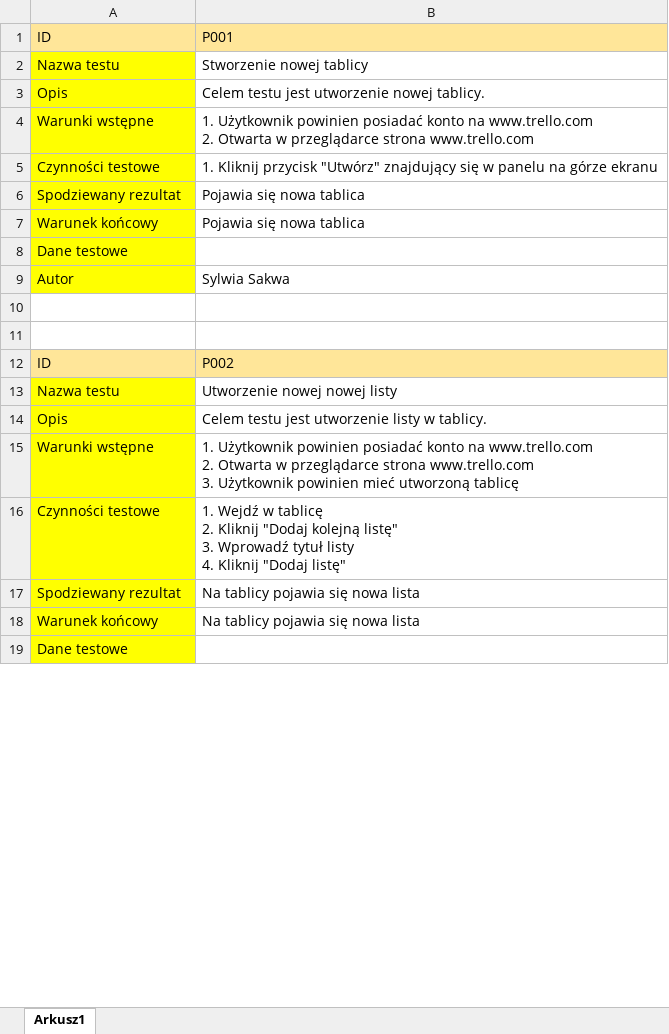
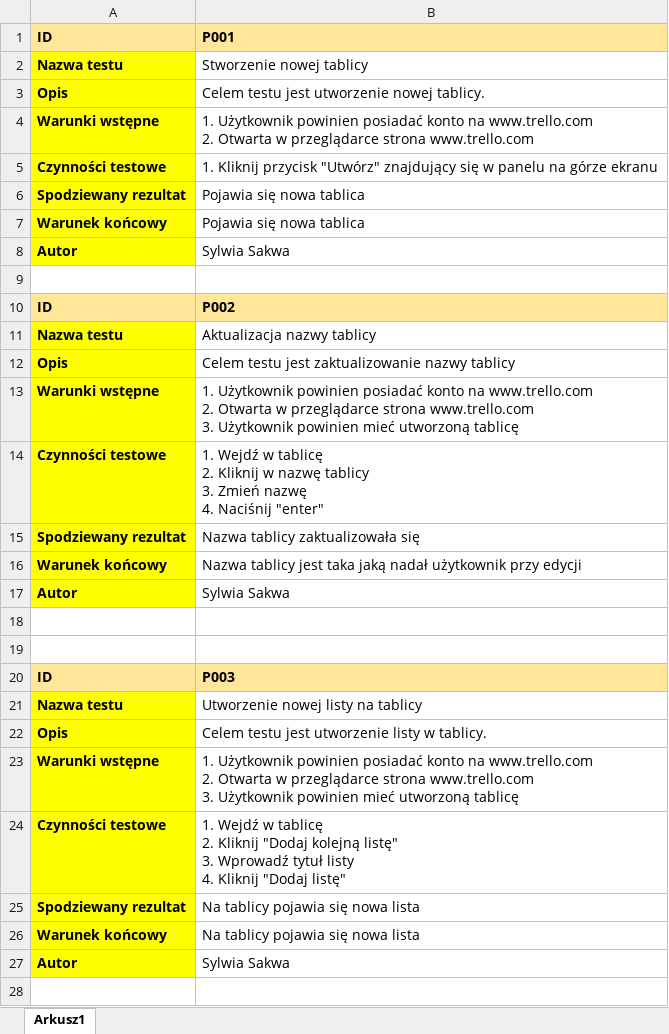
Before and after one commit to SylwiaSakwa/Postman-API-Trello, an Excel workbook: Przypadki testowe - Api Trello.xlsx, sheet Arkusz1, drawn as a sheet; only a part is shown; values as stored, in another font and other column widths than the file's, no borders; addresses are those after the commit; ↵ is a line break in a cell; the diff covers the shown part only; the diff names each change by its address in the sheet, - before the commit and + after, or states it on an @@ line.

Commit message:
Dodanie plików oraz aktualizacja

```diff
--- a/Przypadki testowe - Api Trello.xlsx (sheet Arkusz1)
+++ b/Przypadki testowe - Api Trello.xlsx (sheet Arkusz1)
-A1:B1 bold: off
+A1:B1 bold: on
-A2:A7 bold: off
+A2:A7 bold: on
+row 8: Autor | Sylwia Sakwa
-A9: Dane testowe
+A9: (empty)
-A9 fill: #FFFF00
+A9 fill: none
+row 10: ID | P002
+row 11: Nazwa testu | Aktualizacja nazwy tablicy
+row 12: Opis | Celem testu jest zaktualizowanie nazwy tablicy
+row 13: Warunki wstępne | 1. Użytkownik powinien posiadać konto na www.trello.com ↵ 2. Otwarta w przeglądarce strona www.trello.com ↵ 3. Użytkownik powinien mieć utworzoną tablicę
+row 14: Czynności testowe | 1. Wejdź w tablicę ↵ 2. Kliknij w nazwę tablicy ↵ 3. Zmień nazwę ↵ 4. Naciśnij "enter"
+row 15: Spodziewany rezultat | Nazwa tablicy zaktualizowała się
+row 16: Warunek końcowy | Nazwa tablicy jest taka jaką nadał użytkownik przy edycji
-A17 bold: off
+A17 bold: on
-A20:B20 bold: off
+A20:B20 bold: on
-B20: P002
+B20: P003
-A21:A26 bold: off
+A21:A26 bold: on
-B21: Utworzenie nowej nowej listy
+B21: Utworzenie nowej listy na tablicy
+row 27: Autor | Sylwia Sakwa
-A28: Dane testowe
+A28: (empty)
-A28 fill: #FFFF00
+A28 fill: none
```
Also changed, not shown: 47 added rows and cell formats elsewhere in this sheet, 4 other files.
